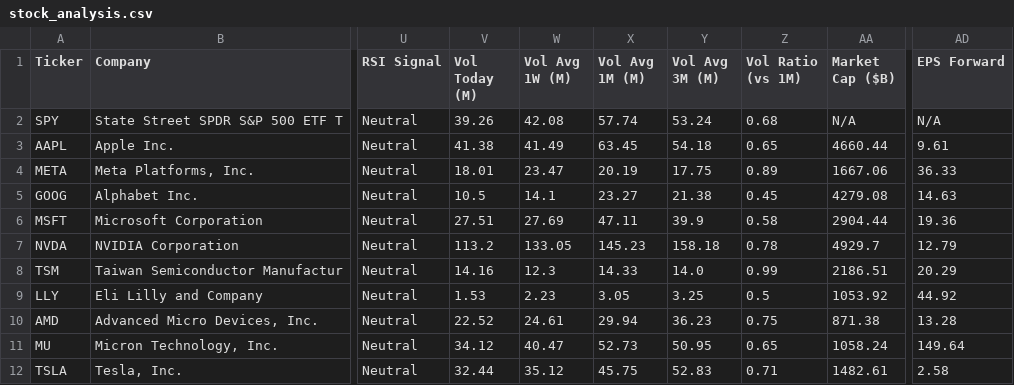
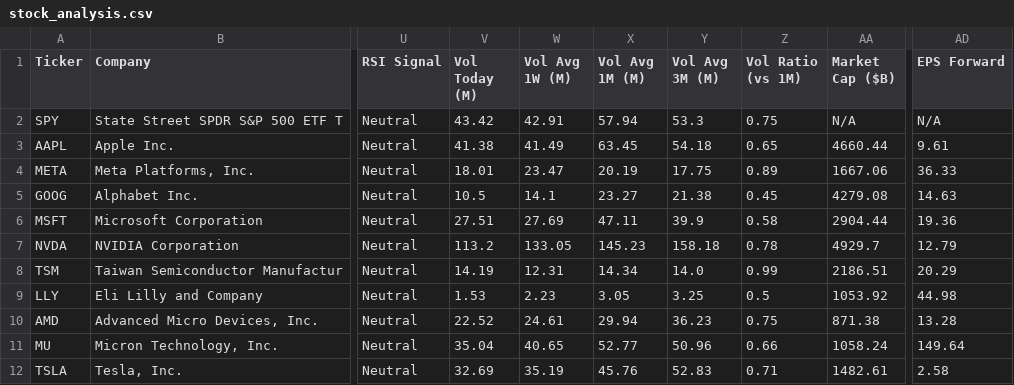
Before and after one commit to runyuzhang1007/stock-dashboard, a CSV file: stock_analysis.csv, drawn as a sheet; only a part is shown, gaps mark what is left out; the diff names each change by its address in the sheet, - before the commit and + after, or states it on an @@ line.

```diff
--- a/stock_analysis.csv
+++ b/stock_analysis.csv
-V2 (Vol Today (M)): 39.26
+V2 (Vol Today (M)): 43.42
-W2 (Vol Avg 1W (M)): 42.08
+W2 (Vol Avg 1W (M)): 42.91
-X2 (Vol Avg 1M (M)): 57.74
+X2 (Vol Avg 1M (M)): 57.94
-Y2 (Vol Avg 3M (M)): 53.24
+Y2 (Vol Avg 3M (M)): 53.3
-Z2 (Vol Ratio (vs 1M)): 0.68
+Z2 (Vol Ratio (vs 1M)): 0.75
-V8 (Vol Today (M)): 14.16
+V8 (Vol Today (M)): 14.19
-W8 (Vol Avg 1W (M)): 12.3
+W8 (Vol Avg 1W (M)): 12.31
-X8 (Vol Avg 1M (M)): 14.33
+X8 (Vol Avg 1M (M)): 14.34
-AD9 (EPS Forward): 44.92
+AD9 (EPS Forward): 44.98
-V11 (Vol Today (M)): 34.12
+V11 (Vol Today (M)): 35.04
-W11 (Vol Avg 1W (M)): 40.47
+W11 (Vol Avg 1W (M)): 40.65
-X11 (Vol Avg 1M (M)): 52.73
+X11 (Vol Avg 1M (M)): 52.77
-Y11 (Vol Avg 3M (M)): 50.95
+Y11 (Vol Avg 3M (M)): 50.96
-Z11 (Vol Ratio (vs 1M)): 0.65
+Z11 (Vol Ratio (vs 1M)): 0.66
-V12 (Vol Today (M)): 32.44
+V12 (Vol Today (M)): 32.69
-W12 (Vol Avg 1W (M)): 35.12
+W12 (Vol Avg 1W (M)): 35.19
-X12 (Vol Avg 1M (M)): 45.75
+X12 (Vol Avg 1M (M)): 45.76
```
Also changed, not shown: 1 other file.
